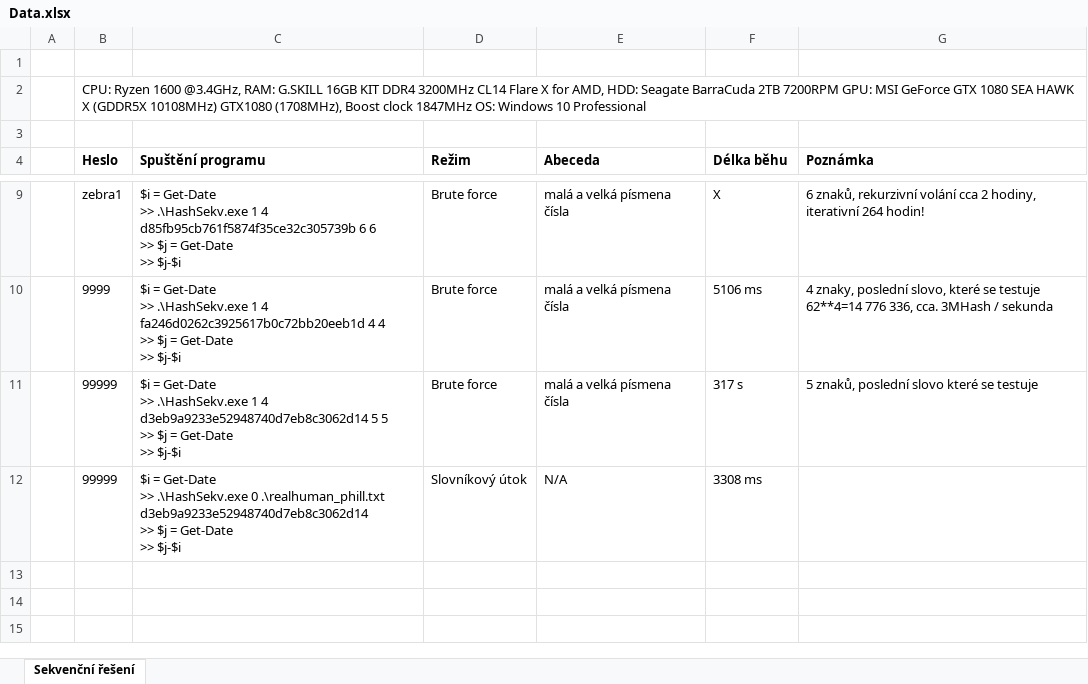
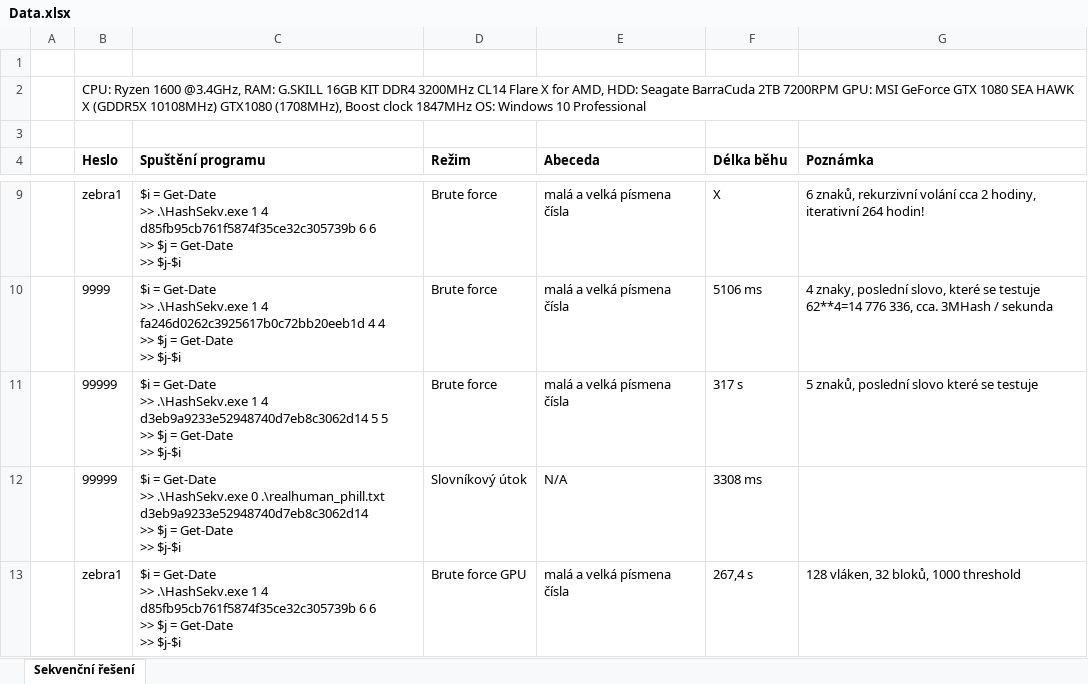
Before and after one commit to kuchalib/MI-PRC, an Excel workbook: Data.xlsx, sheet Sekvenční řešení, drawn as a sheet; only a part is shown, gaps mark what is left out; values as stored, in another font and other column widths than the file's, no borders; ↵ is a line break in a cell; the diff names each change by its address in the sheet, - before the commit and + after, or states it on an @@ line.

Commit message:
dalsi drobne upravy kodu, zmerena zebra1

```diff
--- a/Data.xlsx (sheet Sekvenční řešení)
+++ b/Data.xlsx (sheet Sekvenční řešení)
+row 13:  | zebra1 | $i = Get-Date ↵ >> .\HashSekv.exe 1 4 d85fb95cb761f5874f35ce32c305739b 6 6 ↵ >> $j = Get-Date ↵ >> $j-$i | Brute force GPU | malá a velká písmena čísla | 267,4 s | 128 vláken, 32 bloků, 1000 threshold
```
Also changed, not shown: 1 other file.
